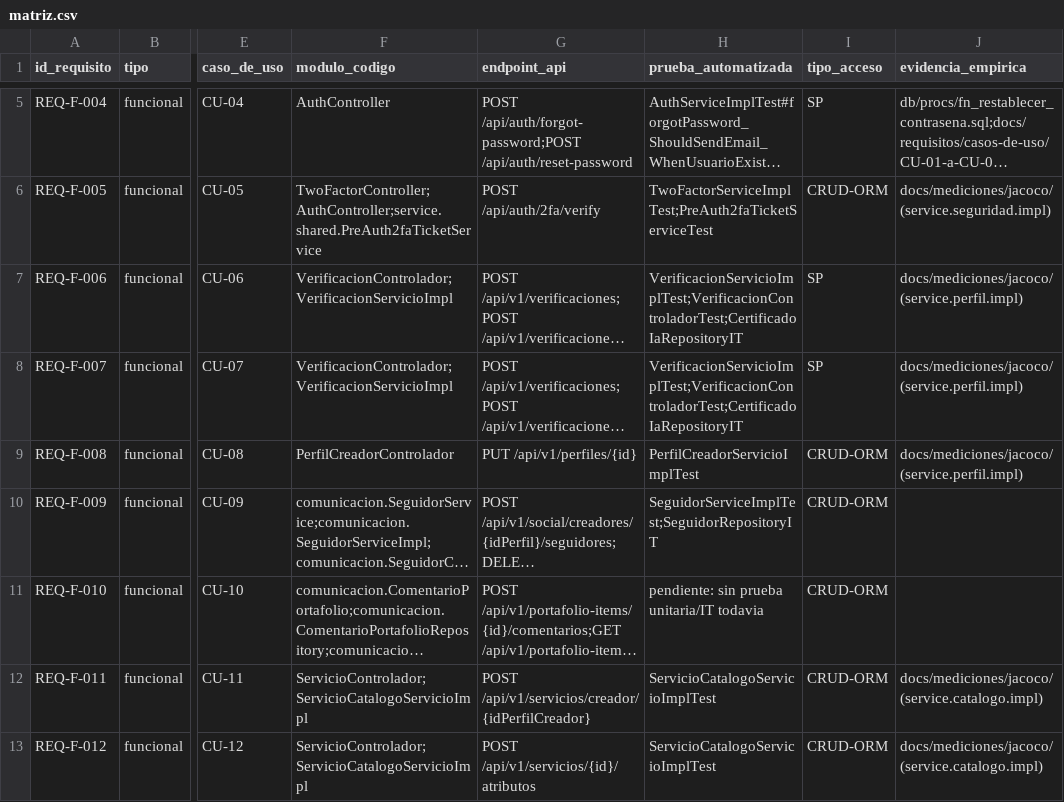
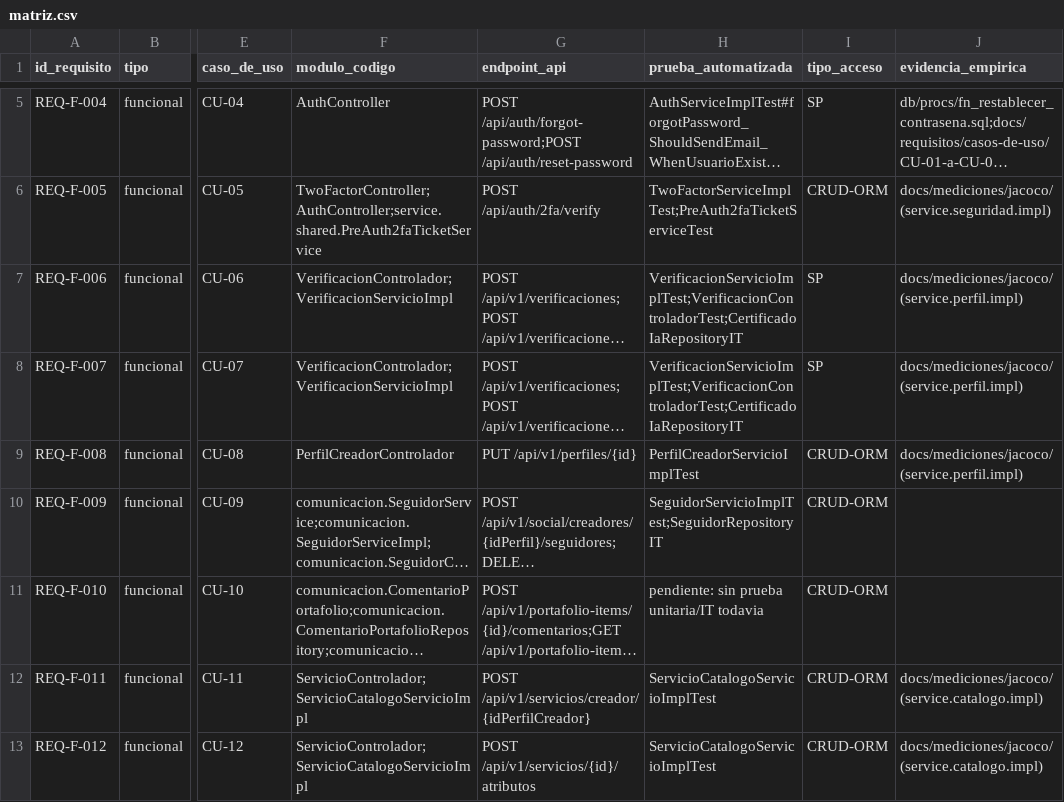
Before and after one commit to JohanCarvajal04/Proyecto-WEB-ARTISYNC, a CSV file: docs/trazabilidad/matriz.csv, drawn as a sheet; only a part is shown, gaps mark what is left out; long unchanged cells end in …; the diff names each change by its address in the sheet, - before the commit and + after, or states it on an @@ line.

Commit message:
docs(informe): reconciliar auditoria de observaciones, checksum SHA-256 y refactor de README/C4
Auditoria linea por linea del 2026-09-04 reconcilia observaciones_para_el_examen.md
y PLAN-EXAMEN-FINAL.md contra el estado real del codigo (17 de 24 marcadas como
NO IMPLEMENTADO ya estaban hechas). Se agrega el checksum SHA-256 del informe
final (CITATION.cff, caratula.tex/pdf, README) para trazabilidad de integridad
(OBS-R1-06), se corrige la corrupcion UTF-8 del README, se extrae el DSL de
Structurizr embebido en C4_Nivel2_Contenedores.md a workspace.dsl (OBS-D1-03), y
se corrige un typo de nombre de clase de test en matriz.csv (OBS-D0R-01).

```diff
--- a/docs/trazabilidad/matriz.csv
+++ b/docs/trazabilidad/matriz.csv
-H10 (prueba_automatizada): SeguidorServiceImplTest;SeguidorRepositoryIT
+H10 (prueba_automatizada): SeguidorServicioImplTest;SeguidorRepositoryIT
```
Also changed, not shown: 10 other files.
